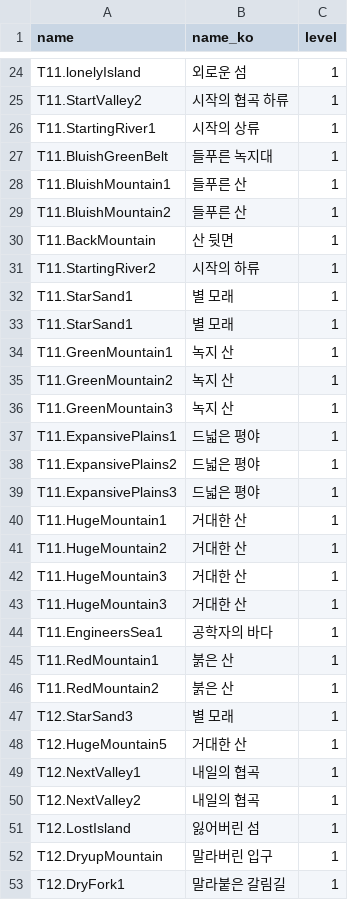
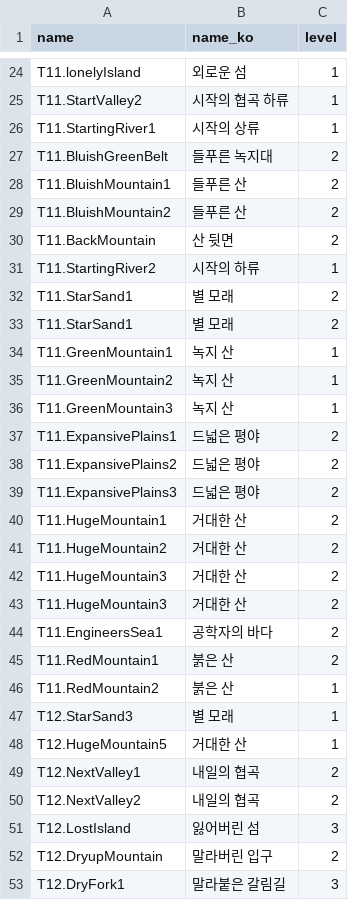
Before and after one commit to Project-Seed/Seed, a CSV file: Unity_File/Assets/Resources/World_Table.CSV, drawn as a sheet; only a part is shown, gaps mark what is left out; the diff covers the shown part only.

```diff
--- a/Unity_File/Assets/Resources/World_Table.CSV
+++ b/Unity_File/Assets/Resources/World_Table.CSV
@@ -26,9 +26,9 @@ T11.StartValley2,시작의 협곡 하류,1
 T11.StartingRiver1,시작의 상류,1
-T11.BluishGreenBelt,들푸른 녹지대,1
-T11.BluishMountain1,들푸른 산,1
-T11.BluishMountain2,들푸른 산,1
-T11.BackMountain,산 뒷면,1
+T11.BluishGreenBelt,들푸른 녹지대,2
+T11.BluishMountain1,들푸른 산,2
+T11.BluishMountain2,들푸른 산,2
+T11.BackMountain,산 뒷면,2
 T11.StartingRiver2,시작의 하류,1
-T11.StarSand1,별 모래,1
-T11.StarSand1,별 모래,1
+T11.StarSand1,별 모래,2
+T11.StarSand1,별 모래,2
 T11.GreenMountain1,녹지 산,1
@@ -36,11 +36,11 @@ T11.GreenMountain2,녹지 산,1
 T11.GreenMountain3,녹지 산,1
-T11.ExpansivePlains1,드넓은 평야,1
-T11.ExpansivePlains2,드넓은 평야,1
-T11.ExpansivePlains3,드넓은 평야,1
-T11.HugeMountain1,거대한 산,1
-T11.HugeMountain2,거대한 산,1
-T11.HugeMountain3,거대한 산,1
-T11.HugeMountain3,거대한 산,1
-T11.EngineersSea1,공학자의 바다,1
-T11.RedMountain1,붉은 산,1
+T11.ExpansivePlains1,드넓은 평야,2
+T11.ExpansivePlains2,드넓은 평야,2
+T11.ExpansivePlains3,드넓은 평야,2
+T11.HugeMountain1,거대한 산,2
+T11.HugeMountain2,거대한 산,2
+T11.HugeMountain3,거대한 산,2
+T11.HugeMountain3,거대한 산,2
+T11.EngineersSea1,공학자의 바다,2
+T11.RedMountain1,붉은 산,2
 T11.RedMountain2,붉은 산,1
@@ -48,6 +48,6 @@ T12.StarSand3,별 모래,1
 T12.HugeMountain5,거대한 산,1
-T12.NextValley1,내일의 협곡,1
-T12.NextValley2,내일의 협곡,1
-T12.LostIsland,잃어버린 섬,1
-T12.DryupMountain,말라버린 입구,1
-T12.DryFork1,말라붙은 갈림길,1
+T12.NextValley1,내일의 협곡,2
+T12.NextValley2,내일의 협곡,2
+T12.LostIsland,잃어버린 섬,3
+T12.DryupMountain,말라버린 입구,2
+T12.DryFork1,말라붙은 갈림길,3
```
Also changed, not shown: 41 edited cells elsewhere in this file, Unity_File/Assets/Resources/Item_Table.csv.
